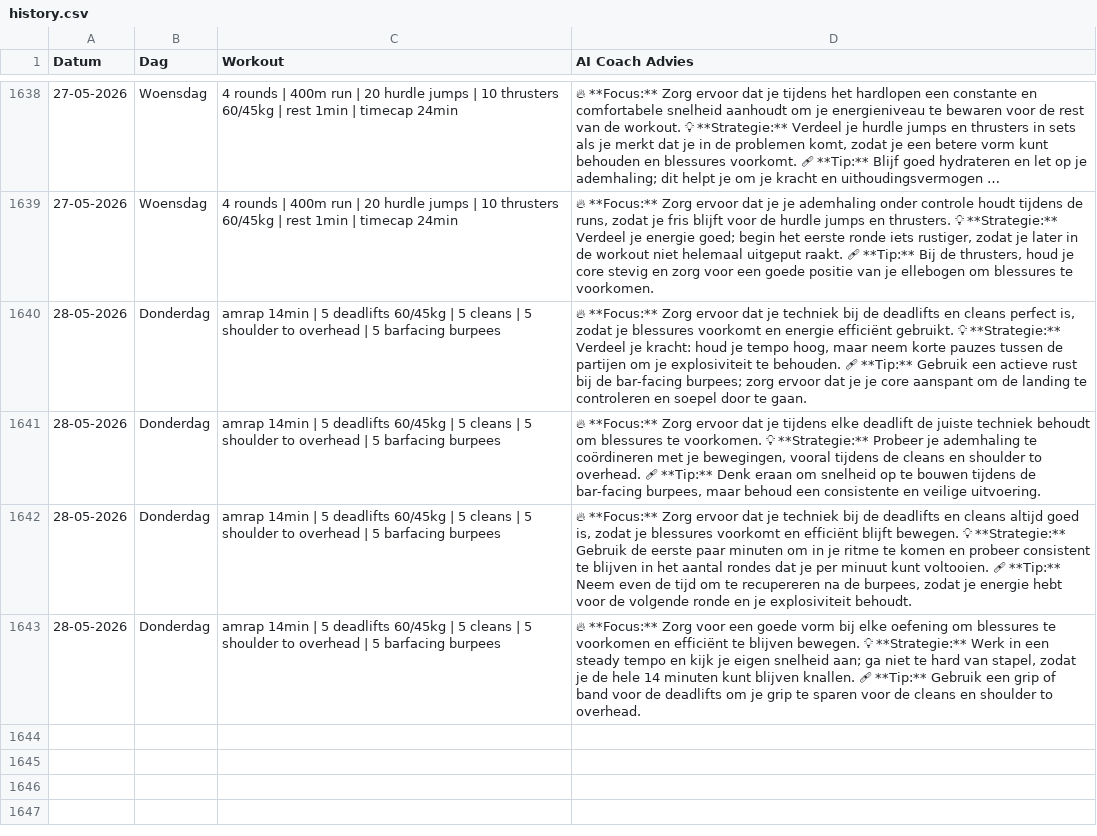
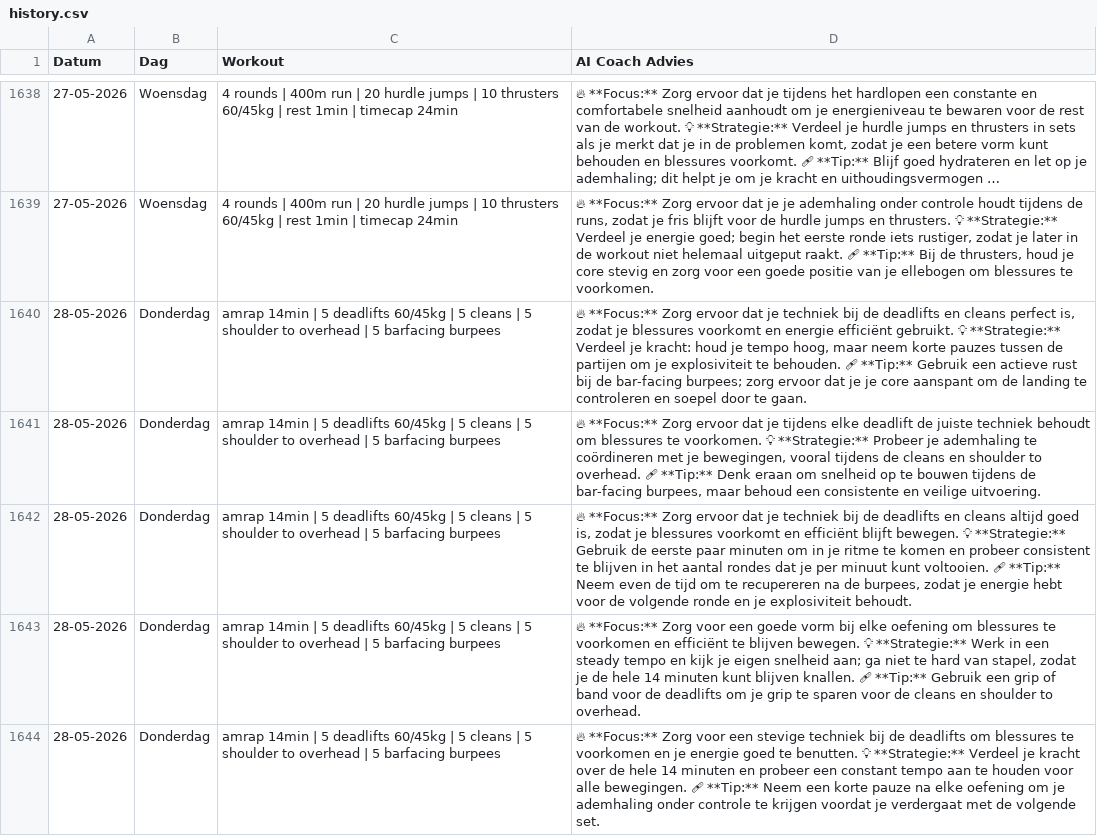
Before and after one commit to brarooijakkers-ai/bink-scraper, a CSV file: history.csv, drawn as a sheet; only a part is shown, gaps mark what is left out; long unchanged cells end in …; the diff names each change by its address in the sheet, - before the commit and + after, or states it on an @@ line.

```diff
--- a/history.csv
+++ b/history.csv
+row 1644: 28-05-2026 | Donderdag | amrap 14min | 5 deadlifts 60/45kg | 5 cleans | 5 shoulder to overhead | 5 barfacing burpees | 🔥 **Focus:** Zorg voor een stevige techniek bij de deadlifts om blessures te voorkomen en je energie goed te benutten. 💡 **Strategie:** Verdeel je kracht over de hele 14 minuten en probeer een constant tempo aan te houden voor alle bewegingen. 🩹 **Tip:** Neem een korte pauze na elke oefening om je ademhaling onder controle te krijgen voordat je verdergaat met de volgende set.
```
Also changed, not shown: 1 other file.
